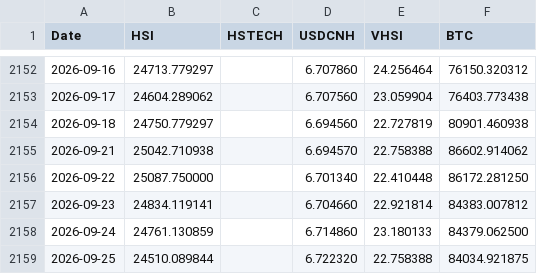
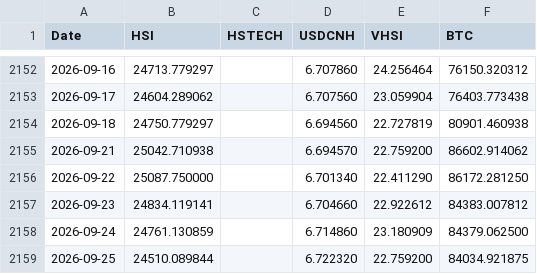
Before and after one commit to edwardchin811227/hsi-dashboard, a CSV file: data/hsi5f.csv, drawn as a sheet; only a part is shown, gaps mark what is left out.

Commit message:
Daily data update: 2026-09-27

```diff
--- a/data/hsi5f.csv
+++ b/data/hsi5f.csv
@@ -2154,6 +2154,6 @@ Date,HSI,HSTECH,USDCNH,VHSI,BTC
 2026-09-18,24750.779297,,6.694560,22.727819,80901.460938
-2026-09-21,25042.710938,,6.694570,22.758388,86602.914062
-2026-09-22,25087.750000,,6.701340,22.410448,86172.281250
-2026-09-23,24834.119141,,6.704660,22.921814,84383.007812
-2026-09-24,24761.130859,,6.714860,23.180133,84379.062500
-2026-09-25,24510.089844,,6.722320,22.758388,84034.921875
+2026-09-21,25042.710938,,6.694570,22.759200,86602.914062
+2026-09-22,25087.750000,,6.701340,22.411290,86172.281250
+2026-09-23,24834.119141,,6.704660,22.922612,84383.007812
+2026-09-24,24761.130859,,6.714860,23.180909,84379.062500
+2026-09-25,24510.089844,,6.722320,22.759200,84034.921875
```
